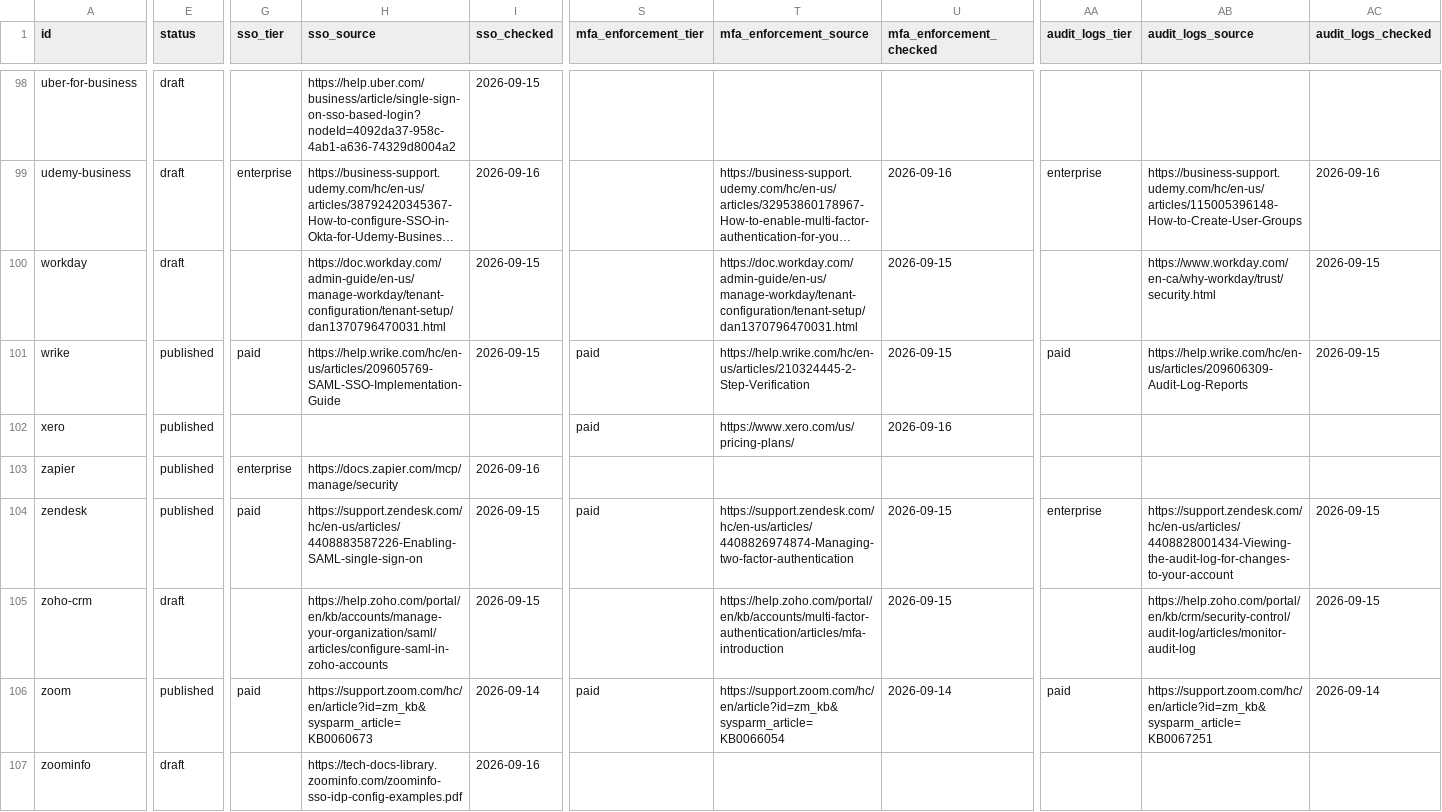
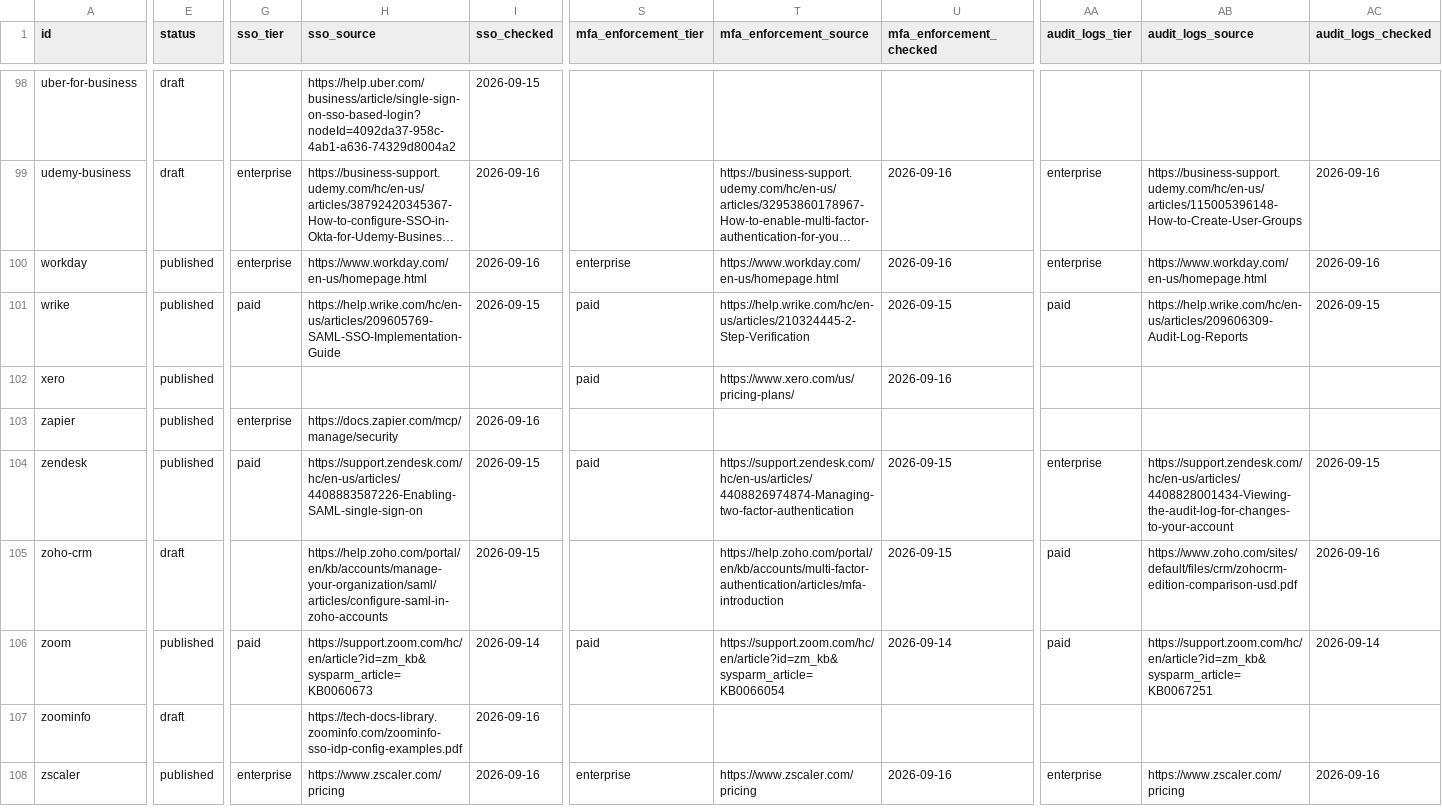
Before and after one commit to prithvikrishnab4u/VetThe.App, a CSV file: site/static/data/apps.csv, drawn as a sheet; only a part is shown, gaps mark what is left out; the shorter side is filled out with more unchanged rows; long unchanged cells end in …; the diff names each change by its address in the sheet, - before the commit and + after, or states it on an @@ line.

```diff
--- a/site/static/data/apps.csv
+++ b/site/static/data/apps.csv
-E100 (status): draft
+E100 (status): published
-G100 (sso_tier): (empty)
+G100 (sso_tier): enterprise
-H100 (sso_source): https://doc.workday.com/admin-guide/en-us/manage-workday/tenant-configuration/tenant-setup/dan1370796470031.html
+H100 (sso_source): https://www.workday.com/en-us/homepage.html
-I100 (sso_checked): 2026-09-15
+I100 (sso_checked): 2026-09-16
-S100 (mfa_enforcement_tier): (empty)
+S100 (mfa_enforcement_tier): enterprise
-T100 (mfa_enforcement_source): https://doc.workday.com/admin-guide/en-us/manage-workday/tenant-configuration/tenant-setup/dan1370796470031.html
+T100 (mfa_enforcement_source): https://www.workday.com/en-us/homepage.html
-U100 (mfa_enforcement_checked): 2026-09-15
+U100 (mfa_enforcement_checked): 2026-09-16
-AA100 (audit_logs_tier): (empty)
+AA100 (audit_logs_tier): enterprise
-AB100 (audit_logs_source): https://www.workday.com/en-ca/why-workday/trust/security.html
+AB100 (audit_logs_source): https://www.workday.com/en-us/homepage.html
-AC100 (audit_logs_checked): 2026-09-15
+AC100 (audit_logs_checked): 2026-09-16
-AA105 (audit_logs_tier): (empty)
+AA105 (audit_logs_tier): paid
-AB105 (audit_logs_source): https://help.zoho.com/portal/en/kb/crm/security-control/audit-log/articles/monitor-audit-log
+AB105 (audit_logs_source): https://www.zoho.com/sites/default/files/crm/zohocrm-edition-comparison-usd.pdf
-AC105 (audit_logs_checked): 2026-09-15
+AC105 (audit_logs_checked): 2026-09-16
```
Also changed, not shown: 3 other files.
